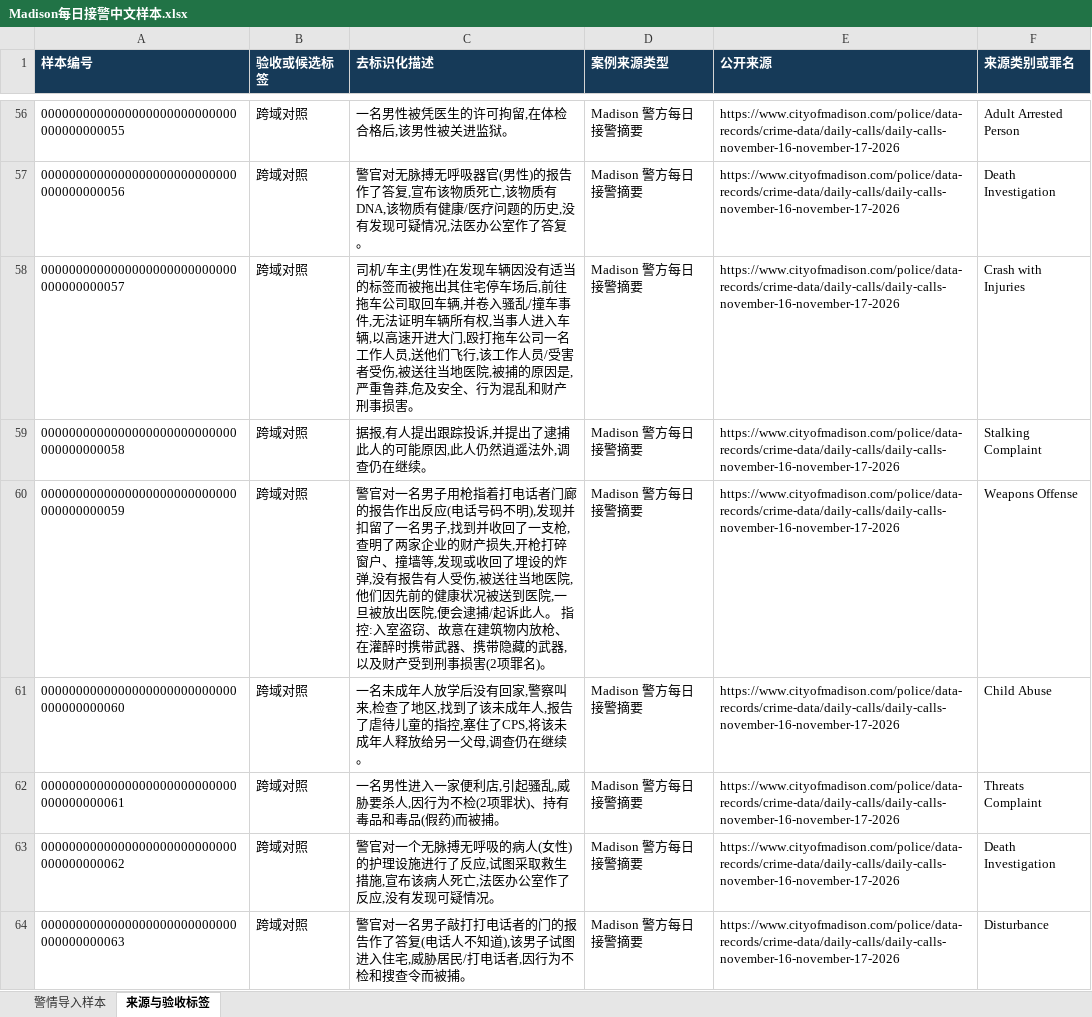
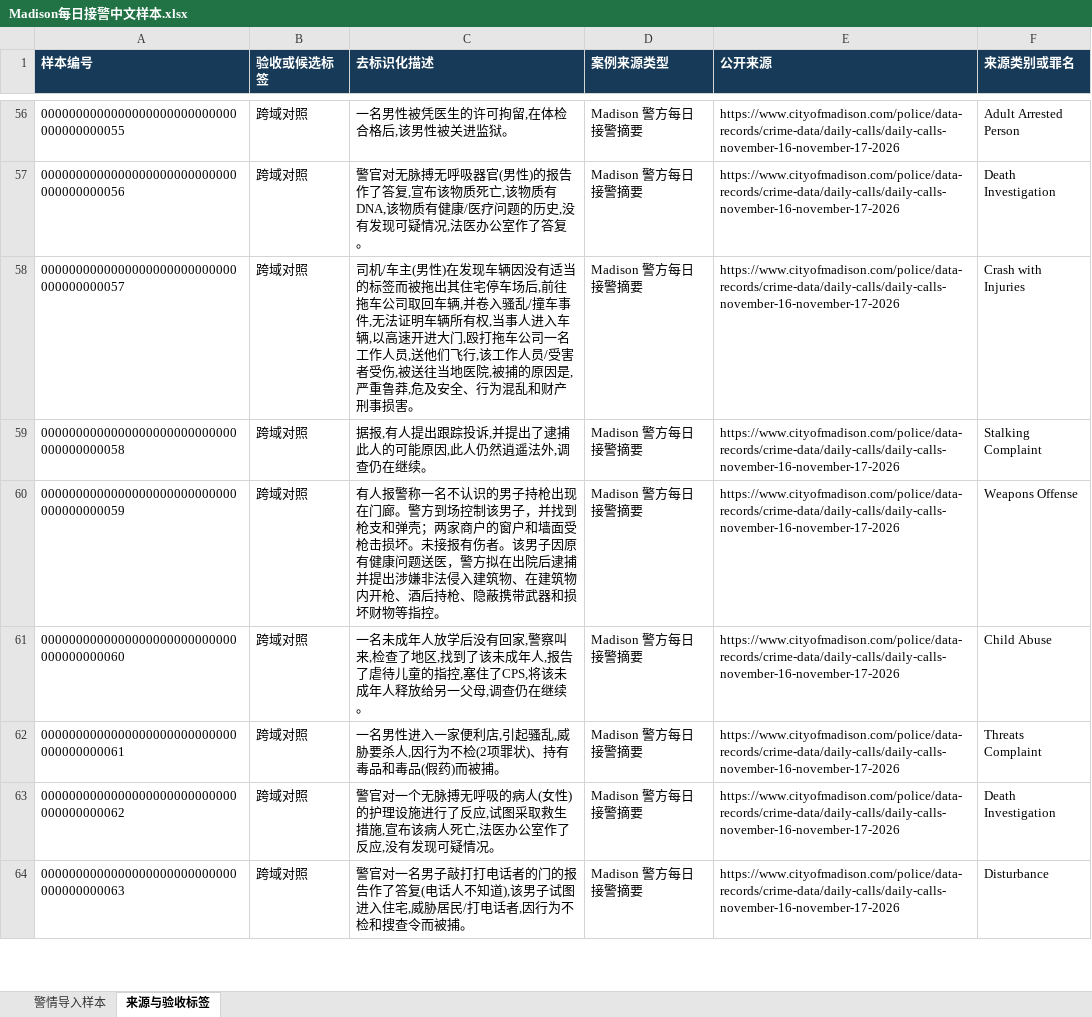
Before and after one commit to hexiaoning/visual-analysis, an Excel workbook: cases/incidents/Madison每日接警中文样本.xlsx, sheet 来源与验收标签, drawn as a sheet; only a part is shown, gaps mark what is left out; values as stored, in another font and other column widths than the file's, no borders; the diff names each change by its address in the sheet, - before the commit and + after, or states it on an @@ line.

```diff
--- a/cases/incidents/Madison每日接警中文样本.xlsx (sheet 来源与验收标签)
+++ b/cases/incidents/Madison每日接警中文样本.xlsx (sheet 来源与验收标签)
-C60 (去标识化描述): 警官对一名男子用枪指着打电话者门廊的报告作出反应(电话号码不明),发现并扣留了一名男子,找到并收回了一支枪,查明了两家企业的财产损失,开枪打碎窗户、撞墙等,发现或收回了埋设的炸弹,没有报告有人受伤,被送往当地医院,他们因先前的健康状况被送到医院,一旦被放出医院,便会逮捕/起诉此人。 指控:入室盗窃、故意在建筑物内放枪、在灌醉时携带武器、携带隐藏的武器,以及财产受到刑事损害(2项罪名)。
+C60 (去标识化描述): 有人报警称一名不认识的男子持枪出现在门廊。警方到场控制该男子，并找到枪支和弹壳；两家商户的窗户和墙面受枪击损坏。未接报有伤者。该男子因原有健康问题送医，警方拟在出院后逮捕并提出涉嫌非法侵入建筑物、在建筑物内开枪、酒后持枪、隐蔽携带武器和损坏财物等指控。
```
Also changed, not shown: sheet 警情导入样本, 1 other file.
